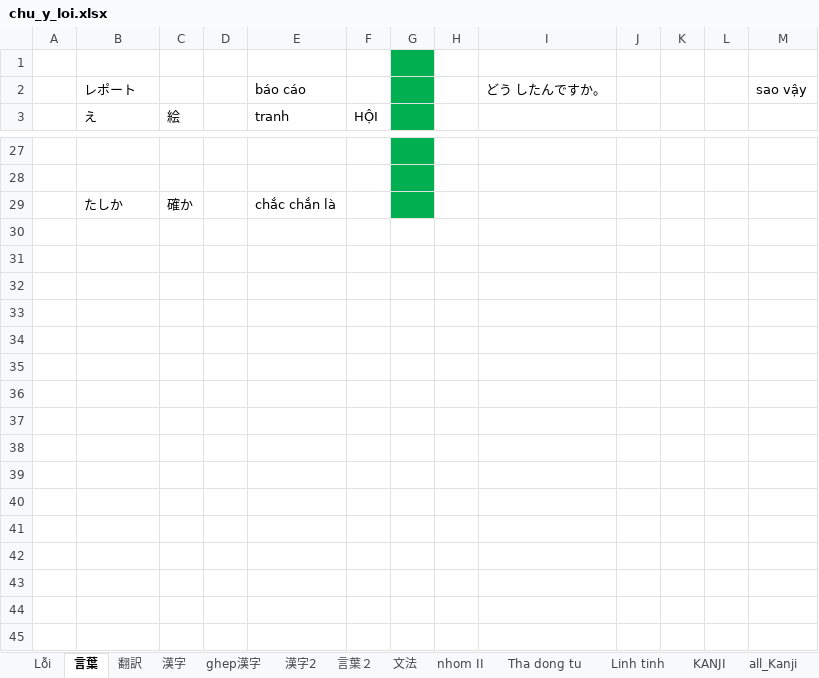
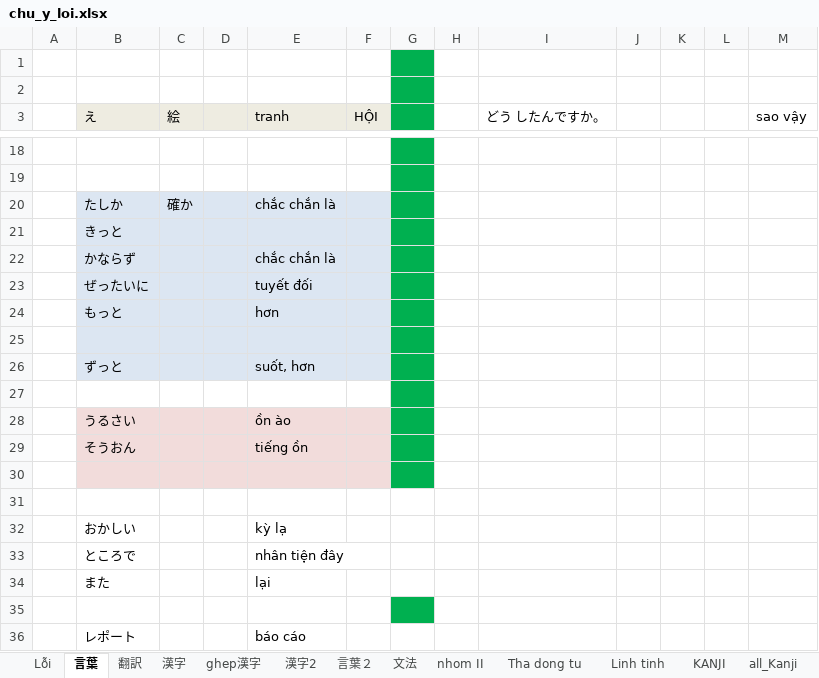
Before and after one commit to tuyettranggi/my-sunflower01, an Excel workbook: NN/chu_y_loi.xlsx, sheet 言葉, drawn as a sheet; only a part is shown, gaps mark what is left out; values as stored, in another font and other column widths than the file's, no borders; addresses are those after the commit; the diff covers the shown part only; the diff names each change by its address in the sheet, - before the commit and + after, or states it on an @@ line.

```diff
--- a/NN/chu_y_loi.xlsx (sheet 言葉)
+++ b/NN/chu_y_loi.xlsx (sheet 言葉)
-row 2:  | レポート |  |  | báo cáo |  |  |  | どう したんですか。 |  |  |  | sao vậy
+row 2: (empty)
-B3:F3 fill: none
+B3:F3 fill: #EEECE1
-I3: (empty)
+I3: どう したんですか。
-M3: (empty)
+M3: sao vậy
-B20:F20 fill: none
+B20:F20 fill: #DCE6F2
+row 21:  | きっと
+row 22:  | かならず |  |  | chắc chắn là
+row 23:  | ぜったいに |  |  | tuyết đối
+row 24:  | もっと |  |  | hơn
+row 25: (empty)
+row 26:  | ずっと |  |  | suốt, hơn
+row 27: (empty)
+row 28:  | うるさい |  |  | ồn ào
+row 29:  | そうおん |  |  | tiếng ồn
+row 30: (empty)
+row 31: (empty)
+row 32:  | おかしい |  |  | kỳ lạ
@@ row 23 moved to row 33: ところで @@
@@ row 19 moved to row 34: また @@
+row 35: (empty)
+row 36:  | レポート |  |  | báo cáo
```
Also changed, not shown: 7 removed rows, 4 edited cells and cell formats elsewhere in this sheet, 1 other file.
